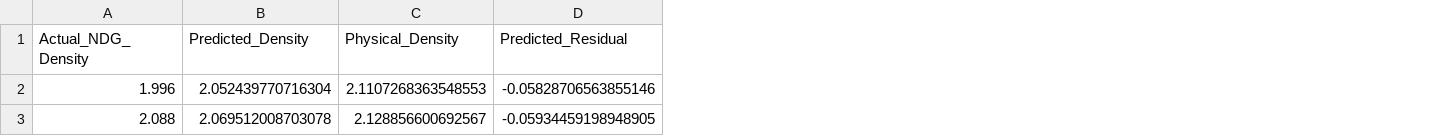
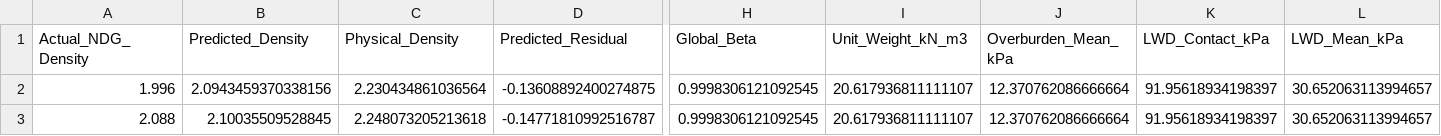
Before and after one commit to ThienS10/Research_Project, a CSV file: AICQ-main/AICQ-main/prediction_vs_ndg_option2_llm.csv, drawn as a sheet; only a part is shown, gaps mark what is left out; the diff covers the shown part only; the diff names each change by its address in the sheet, - before the commit and + after, or states it on an @@ line.

```diff
--- a/AICQ-main/AICQ-main/prediction_vs_ndg_option2_llm.csv
+++ b/AICQ-main/AICQ-main/prediction_vs_ndg_option2_llm.csv
+column H (Global_Beta), rows 2-3: 0.9998306121092545 | 0.9998306121092545
+column I (Unit_Weight_kN_m3), rows 2-3: 20.617936811111107 | 20.617936811111107
+column J (Overburden_Mean_kPa), rows 2-3: 12.370762086666664 | 12.370762086666664
+column K (LWD_Contact_kPa), rows 2-3: 91.95618934198397 | 91.95618934198397
+column L (LWD_Mean_kPa), rows 2-3: 30.652063113994657 | 30.652063113994657
-B2 (Predicted_Density): 2.052439770716304
+B2 (Predicted_Density): 2.0943459370338156
-C2 (Physical_Density): 2.1107268363548553
+C2 (Physical_Density): 2.230434861036564
-D2 (Predicted_Residual): -0.05828706563855146
+D2 (Predicted_Residual): -0.13608892400274875
-B3 (Predicted_Density): 2.069512008703078
+B3 (Predicted_Density): 2.10035509528845
-C3 (Physical_Density): 2.128856600692567
+C3 (Physical_Density): 2.248073205213618
-D3 (Predicted_Residual): -0.05934459198948905
+D3 (Predicted_Residual): -0.14771810992516787
```
Also changed, not shown: 129 edited cells elsewhere in this file, AICQ-main/AICQ-main/prediction_vs_ndg_option1_llm.csv, 14 other files.
